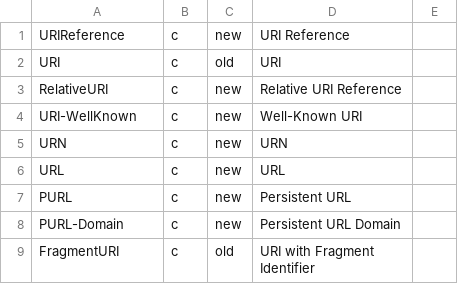
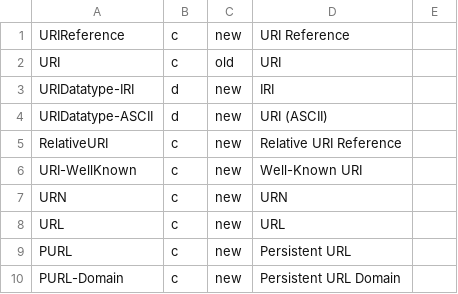
Before and after one commit to cgutteridge/uri4uri, a CSV file: htdocs/data/ns.csv, drawn as a sheet; only a part is shown; the shorter side is filled out with more unchanged rows.

Commit message:
IRI/ASCII notation of URIs

```diff
--- a/htdocs/data/ns.csv
+++ b/htdocs/data/ns.csv
@@ -2,2 +2,4 @@ URIReference,c,new,URI Reference
 URI,c,old,URI
+URIDatatype-IRI,d,new,IRI
+URIDatatype-ASCII,d,new,URI (ASCII)
 RelativeURI,c,new,Relative URI Reference
```
Also changed, not shown: 3 other files.
